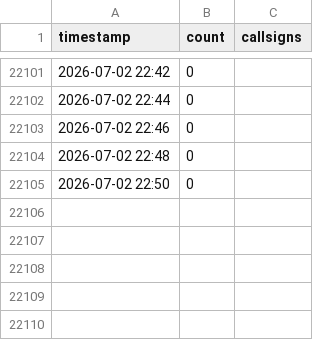
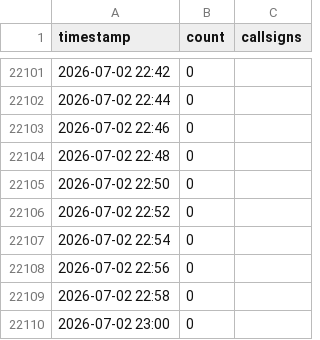
Before and after one commit to chwojka/bobingen-tracker, a CSV file: data/flights.csv, drawn as a sheet; only a part is shown, gaps mark what is left out.

Commit message:
Update: 2026-07-02 23:00 UTC

```diff
--- a/data/flights.csv
+++ b/data/flights.csv
@@ -22105 +22105,6 @@ timestamp,count,callsigns
 2026-07-02 22:50,0,
+2026-07-02 22:52,0,
+2026-07-02 22:54,0,
+2026-07-02 22:56,0,
+2026-07-02 22:58,0,
+2026-07-02 23:00,0,
```
